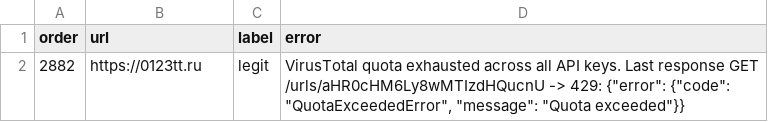
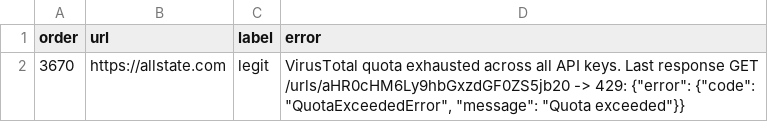
Before and after one commit to leonhoang177/redirection-guard, a CSV file: scanner/outputs/error.csv, drawn as a sheet.

Commit message:
Scanned 3666 legit samples

```diff
--- a/scanner/outputs/error.csv
+++ b/scanner/outputs/error.csv
@@ -1,2 +1,2 @@
 order,url,label,error
-2882,https://0123tt.ru,legit,"VirusTotal quota exhausted across all API keys. Last response GET /urls/aHR0cHM6Ly8wMTIzdHQucnU -> 429: {""error"": {""code"": ""QuotaExceededError"", ""message"": ""Quota exceeded""}}"
+3670,https://allstate.com,legit,"VirusTotal quota exhausted across all API keys. Last response GET /urls/aHR0cHM6Ly9hbGxzdGF0ZS5jb20 -> 429: {""error"": {""code"": ""QuotaExceededError"", ""message"": ""Quota exceeded""}}"
```
Also changed, not shown: 7 other files.
